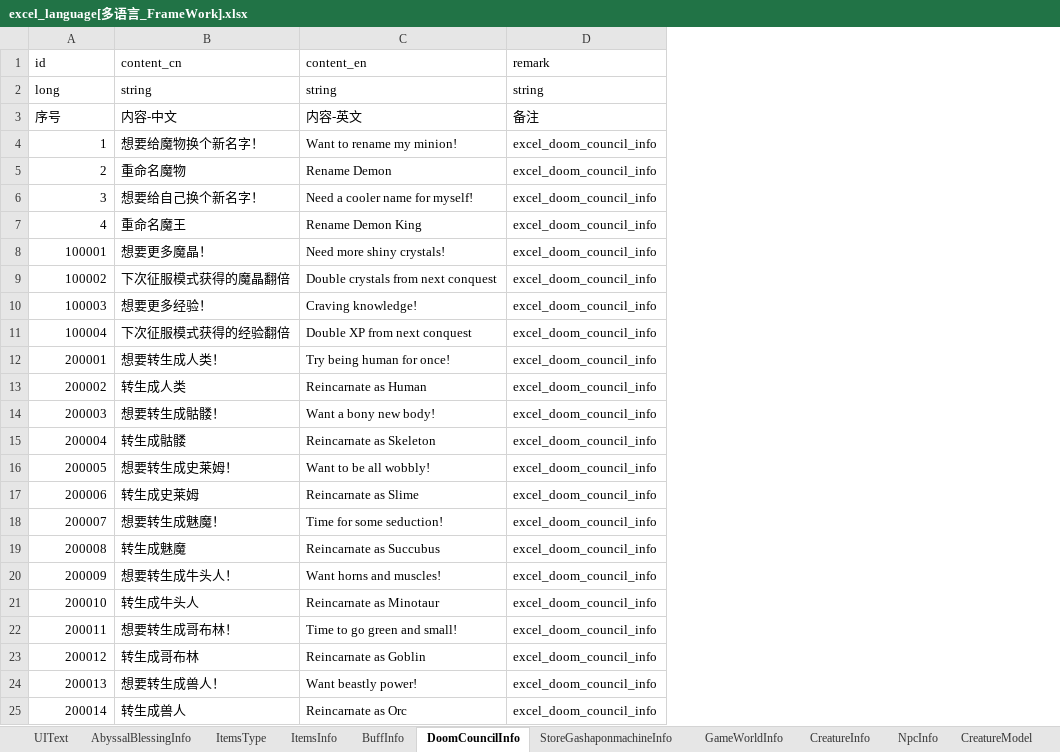
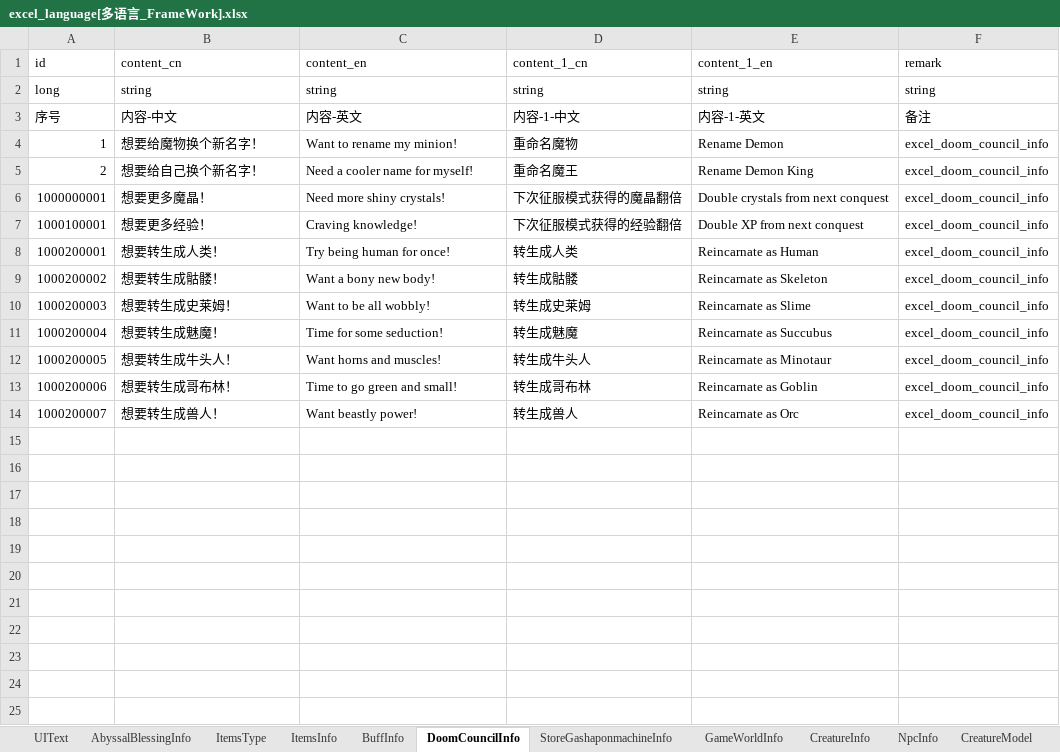
Before and after one commit to wobushiren79/DemonLordRoguelike, an Excel workbook: Demon Lord Roguelike/Assets/Data/Excel/excel_language[多语言_FrameWork].xlsx, sheet DoomCouncilInfo, drawn as a sheet; values as stored, in another font and other column widths than the file's, no borders; removed rows and columns are numbered as before the commit, all else as after; the diff names each change by its address in the sheet, - before the commit and + after, or states it on an @@ line.

```diff
--- a/Demon Lord Roguelike/Assets/Data/Excel/excel_language[多语言_FrameWork].xlsx (sheet DoomCouncilInfo)
+++ b/Demon Lord Roguelike/Assets/Data/Excel/excel_language[多语言_FrameWork].xlsx (sheet DoomCouncilInfo)
+column D (content_1_cn), rows 2-14: string | 内容-1-中文 | 重命名魔物 | 重命名魔王 | 下次征服模式获得的魔晶翻倍 | 下次征服模式获得的经验翻倍 | 转生成人类 | 转生成骷髅 | 转生成史莱姆 | 转生成魅魔 | 转生成牛头人 | 转生成哥布林 | 转生成兽人
+column E (content_1_en), rows 2-14: string | 内容-1-英文 | Rename Demon | Rename Demon King | Double crystals from next conquest | Double XP from next conquest | Reincarnate as Human | Reincarnate as Skeleton | Reincarnate as Slime | Reincarnate as Succubus | Reincarnate as Minotaur | Reincarnate as Goblin | Reincarnate as Orc
-B5 (content_cn): 重命名魔物
+B5 (content_cn): 想要给自己换个新名字！
-C5 (content_en): Rename Demon
+C5 (content_en): Need a cooler name for myself!
-row 6: 3 | 想要给自己换个新名字！ | Need a cooler name for myself! | excel_doom_council_info
-row 7: 4 | 重命名魔王 | Rename Demon King | excel_doom_council_info
-A6 (id): 100001
+A6 (id): 1000000001
-row 9: 100002 | 下次征服模式获得的魔晶翻倍 | Double crystals from next conquest | excel_doom_council_info
-A7 (id): 100003
+A7 (id): 1000100001
-row 11: 100004 | 下次征服模式获得的经验翻倍 | Double XP from next conquest | excel_doom_council_info
-A8 (id): 200001
+A8 (id): 1000200001
-row 13: 200002 | 转生成人类 | Reincarnate as Human | excel_doom_council_info
-A9 (id): 200003
+A9 (id): 1000200002
-row 15: 200004 | 转生成骷髅 | Reincarnate as Skeleton | excel_doom_council_info
-A10 (id): 200005
+A10 (id): 1000200003
-row 17: 200006 | 转生成史莱姆 | Reincarnate as Slime | excel_doom_council_info
-A11 (id): 200007
+A11 (id): 1000200004
-row 19: 200008 | 转生成魅魔 | Reincarnate as Succubus | excel_doom_council_info
-A12 (id): 200009
+A12 (id): 1000200005
-row 21: 200010 | 转生成牛头人 | Reincarnate as Minotaur | excel_doom_council_info
-A13 (id): 200011
+A13 (id): 1000200006
-row 23: 200012 | 转生成哥布林 | Reincarnate as Goblin | excel_doom_council_info
-A14 (id): 200013
+A14 (id): 1000200007
-row 25: 200014 | 转生成兽人 | Reincarnate as Orc | excel_doom_council_info
```
Also changed, not shown: sheet BuffInfo, Demon Lord Roguelike/Assets/Data/Excel/excel_attackmode_info[攻击方式].xlsx, Demon Lord Roguelike/Assets/Data/Excel/excel_buff_info[buff信息].xlsx, 28 other files.
